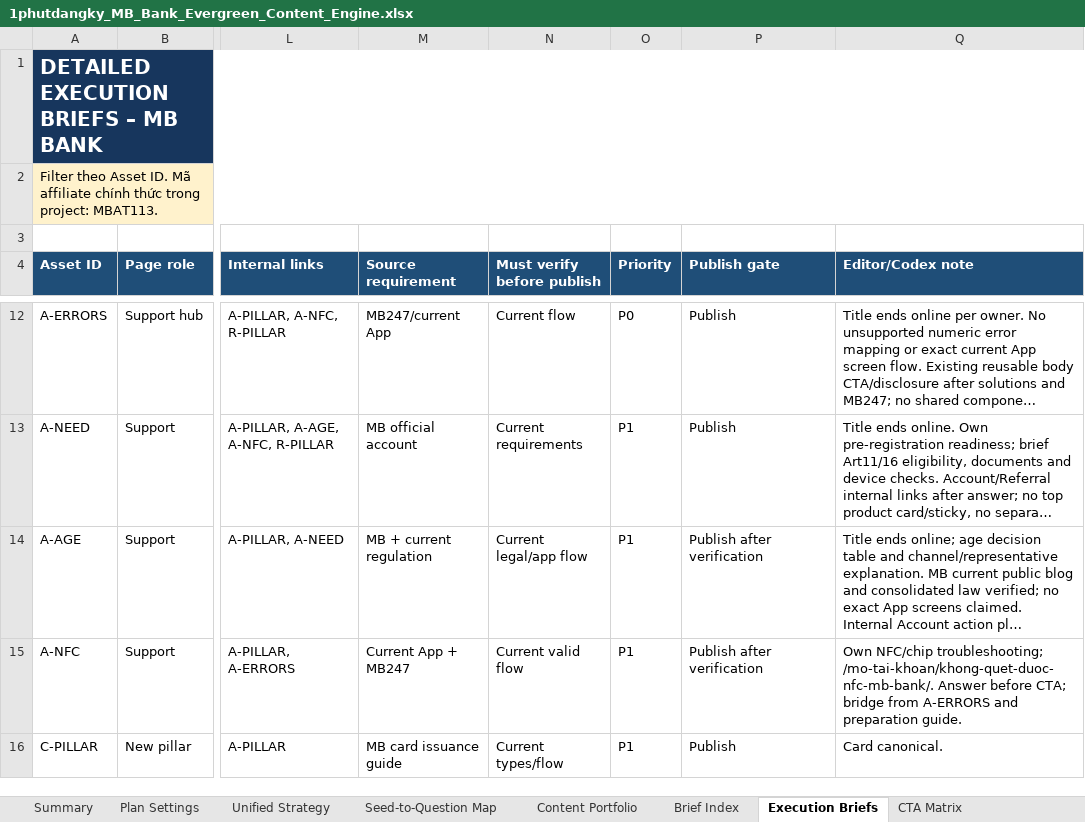
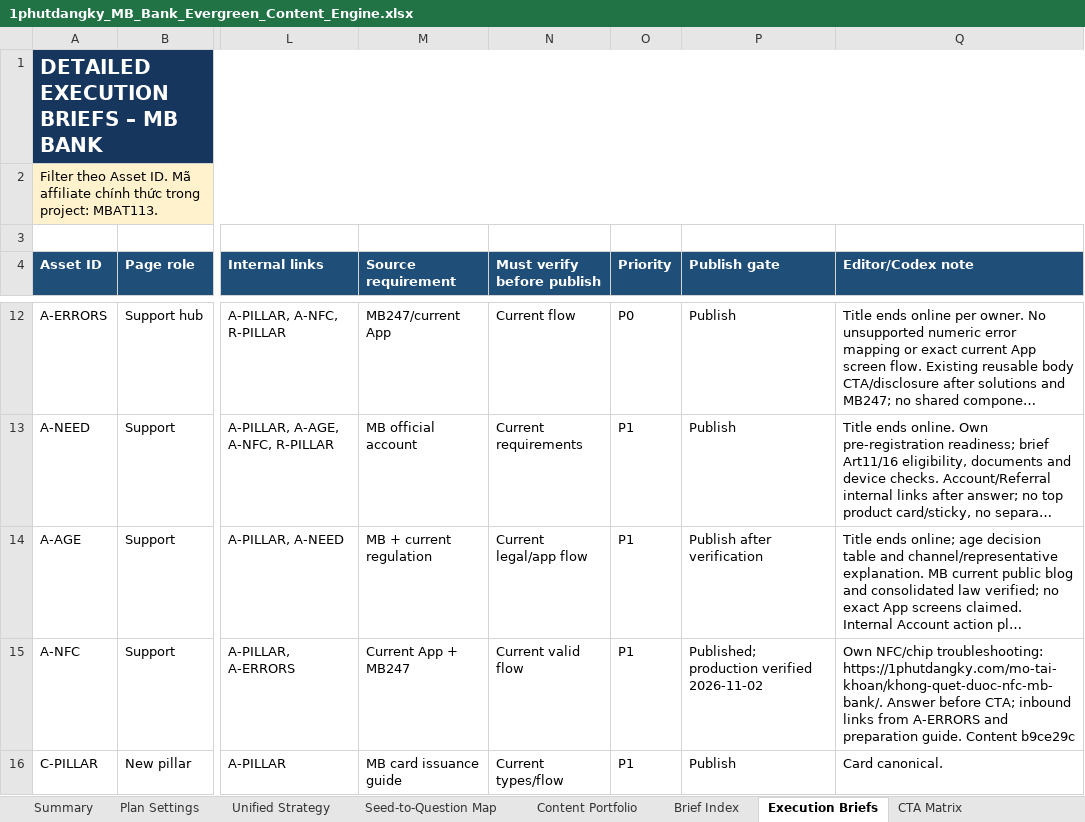
Before and after one commit to vothanhphatsocial/1phutdangky, an Excel workbook: docs/content/1phutdangky_MB_Bank_Evergreen_Content_Engine.xlsx, sheet Execution Briefs, drawn as a sheet; only a part is shown, gaps mark what is left out; long unchanged cells end in …; values as stored, in another font and other column widths than the file's, no borders; conditional formats and table styles not drawn; the diff names each change by its address in the sheet, - before the commit and + after, or states it on an @@ line.

Commit message:
chore(content): record MB Bank NFC guide publication

```diff
--- a/docs/content/1phutdangky_MB_Bank_Evergreen_Content_Engine.xlsx (sheet Execution Briefs)
+++ b/docs/content/1phutdangky_MB_Bank_Evergreen_Content_Engine.xlsx (sheet Execution Briefs)
-P15 (Publish gate): Publish after verification
+P15 (Publish gate): Published; production verified 2026-11-02
-Q15 (Editor/Codex note): Own NFC/chip troubleshooting; /mo-tai-khoan/khong-quet-duoc-nfc-mb-bank/. Answer before CTA; bridge from A-ERRORS and preparation guide.
+Q15 (Editor/Codex note): Own NFC/chip troubleshooting: https://1phutdangky.com/mo-tai-khoan/khong-quet-duoc-nfc-mb-bank/. Answer before CTA; inbound links from A-ERRORS and preparation guide. Content b9ce29c
```
Also changed, not shown: sheet Run Log, sheet Evergreen Queue.
